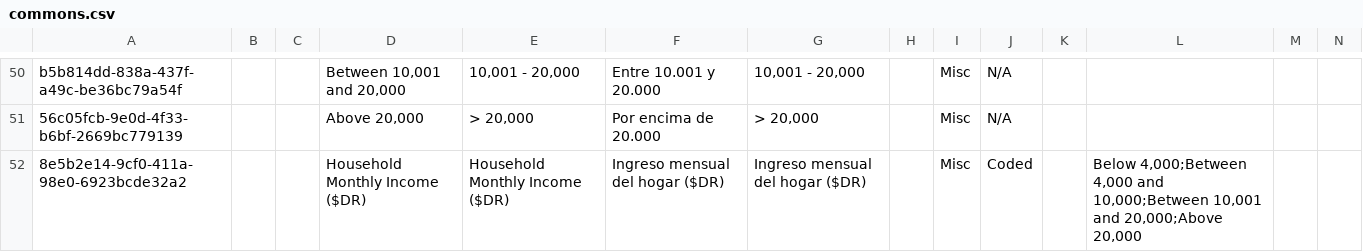
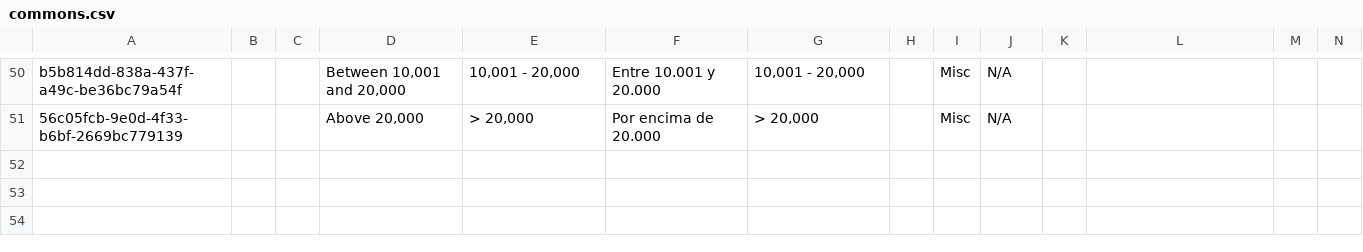
Before and after one commit to globalhealthcoalition/openmrs-config-ghc, a CSV file: configuration/concepts/commons.csv, drawn as a sheet; only a part is shown, gaps mark what is left out; rows hold the shown columns only; the diff names each change by its address in the sheet, - before the commit and + after, or states it on an @@ line.

Commit message:
GHC-118: Minor Edits

```diff
--- a/configuration/concepts/commons.csv
+++ b/configuration/concepts/commons.csv
-row 52: 8e5b2e14-9cf0-411a-98e0-6923bcde32a2 |  |  | Household Monthly Income ($DR) | Household Monthly Income ($DR) | Ingreso mensual del hogar ($DR) | Ingreso mensual del hogar ($DR) |  | Misc | Coded |  | Below 4,000;Between 4,000 and 10,000;Between 10,001 and 20,000;Above 20,000
```
